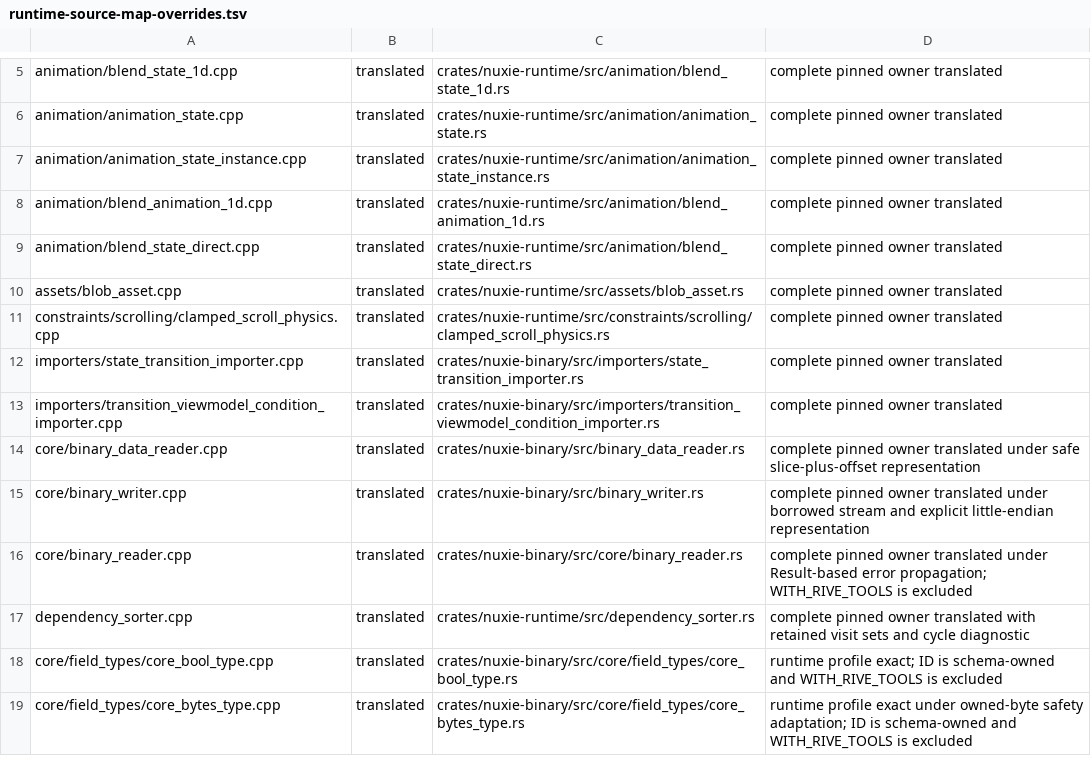
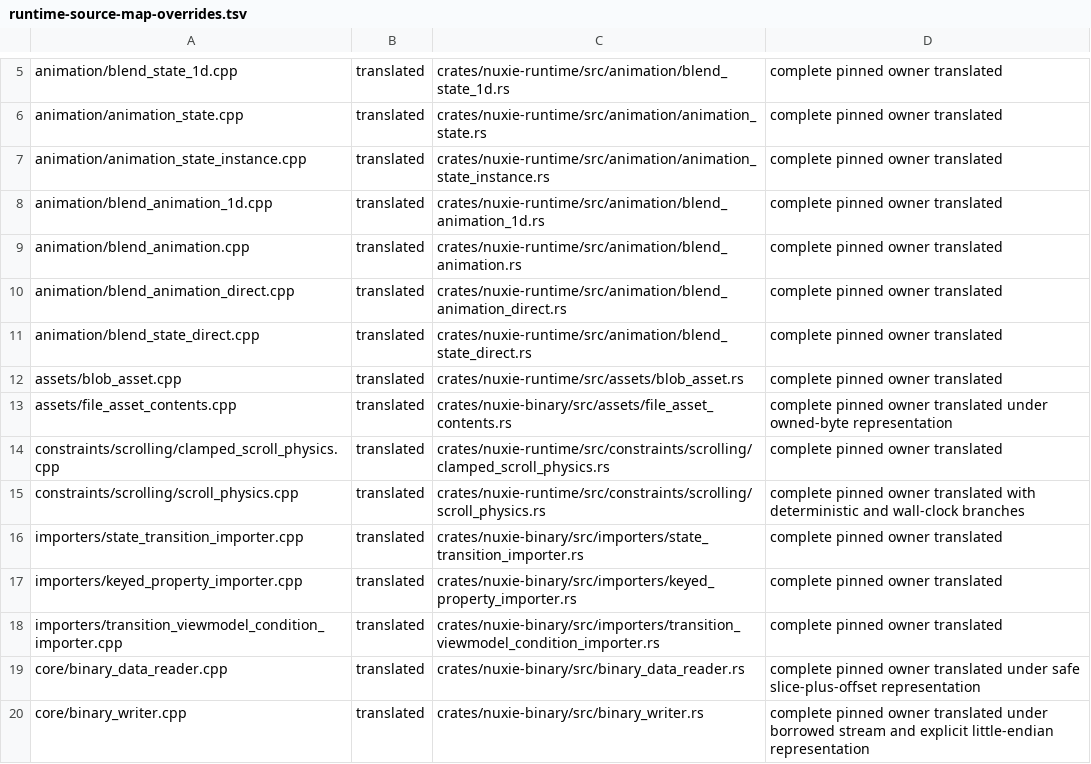
Before and after one commit to nuxieai/nuxie-runtime, a TSV file: docs/runtime-source-map-overrides.tsv, drawn as a sheet; only a part is shown, gaps mark what is left out; the shorter side is filled out with more unchanged rows; the diff names each change by its address in the sheet, - before the commit and + after, or states it on an @@ line.

Commit message:
Translate ScrollPhysics clock branches

```diff
--- a/docs/runtime-source-map-overrides.tsv
+++ b/docs/runtime-source-map-overrides.tsv
+row 9: animation/blend_animation.cpp | translated | crates/nuxie-runtime/src/animation/blend_animation.rs | complete pinned owner translated
+row 10: animation/blend_animation_direct.cpp | translated | crates/nuxie-runtime/src/animation/blend_animation_direct.rs | complete pinned owner translated
+row 13: assets/file_asset_contents.cpp | translated | crates/nuxie-binary/src/assets/file_asset_contents.rs | complete pinned owner translated under owned-byte representation
+row 15: constraints/scrolling/scroll_physics.cpp | translated | crates/nuxie-runtime/src/constraints/scrolling/scroll_physics.rs | complete pinned owner translated with deterministic and wall-clock branches
+row 17: importers/keyed_property_importer.cpp | translated | crates/nuxie-binary/src/importers/keyed_property_importer.rs | complete pinned owner translated
```
Also changed, not shown: 2 other files.
